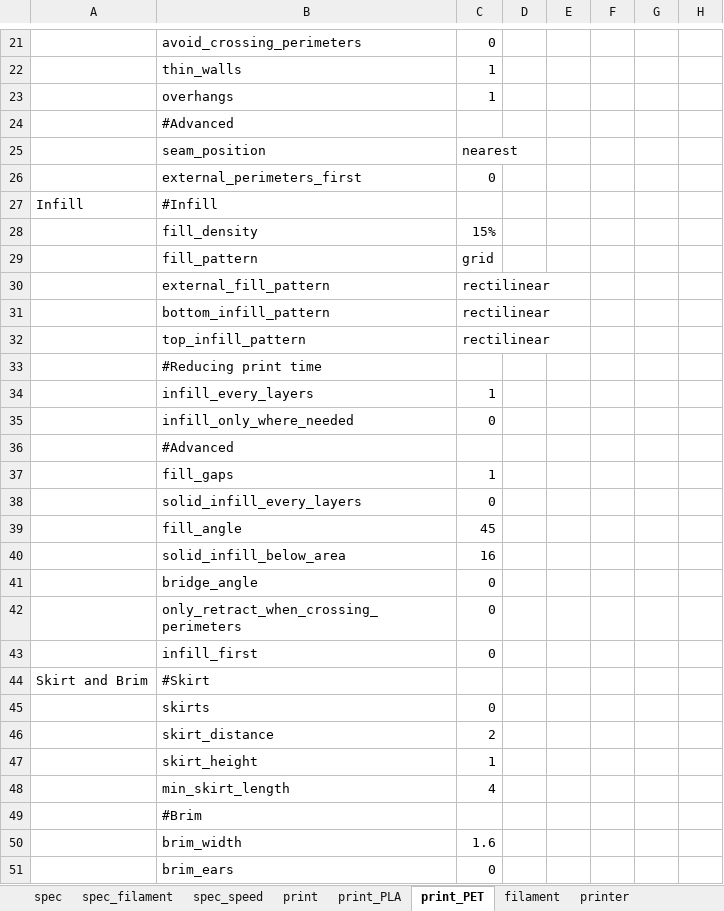
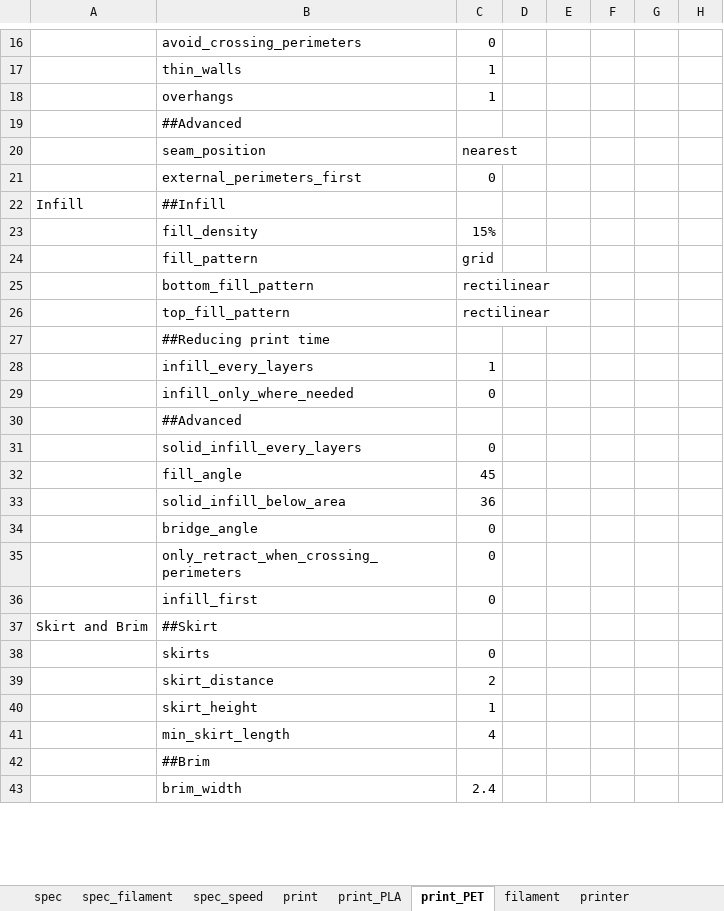
Before and after one commit to softkannan/3DPrint, an Excel workbook: slicer/for_marlin/Anycubic_PrusaSlicer_Generator_Titan_DD/Anycubic_PrusaSlicer_Generator_Titan_DD.xlsm, sheet print_PET, drawn as a sheet; only a part is shown, gaps mark what is left out; values as stored, in another font and other column widths than the file's, no cell formats; removed rows and columns are numbered as before the commit, all else as after; rows hold the shown columns only; the diff covers the shown part only; the diff names each change by its address in the sheet, - before the commit and + after, or states it on an @@ line.

```diff
--- a/slicer/for_marlin/Anycubic_PrusaSlicer_Generator_Titan_DD/Anycubic_PrusaSlicer_Generator_Titan_DD.xlsm (sheet print_PET)
+++ b/slicer/for_marlin/Anycubic_PrusaSlicer_Generator_Titan_DD/Anycubic_PrusaSlicer_Generator_Titan_DD.xlsm (sheet print_PET)
-B19: #Advanced
+B19: ##Advanced
-B22: #Infill
+B22: ##Infill
-row 30:  | external_fill_pattern | rectilinear
-B25: bottom_infill_pattern
+B25: bottom_fill_pattern
-B26: top_infill_pattern
+B26: top_fill_pattern
-B27: #Reducing print time
+B27: ##Reducing print time
-B30: #Advanced
+B30: ##Advanced
-row 37:  | fill_gaps | 1
-C33: 16
+C33: 36
-B37: #Skirt
+B37: ##Skirt
-B42: #Brim
+B42: ##Brim
-C43: 1.6
+C43: 2.4
-row 51:  | brim_ears | 0
```
Also changed, not shown: 2 added rows, 16 removed rows and 115 edited cells elsewhere in this sheet, sheet print_PLA, sheet spec_filament, sheet print, sheet spec_speed, sheet printer, sheet spec, 1 more sheet, cell formats, formulas that keep their value, charts or pictures, hardware/Anycubic_Trigorilla/4Max_Pro_Firmware_Custom/LCD Serial Command Mapping/TFT-2560CommunicationProtocol.xlsx, 43 other files.
